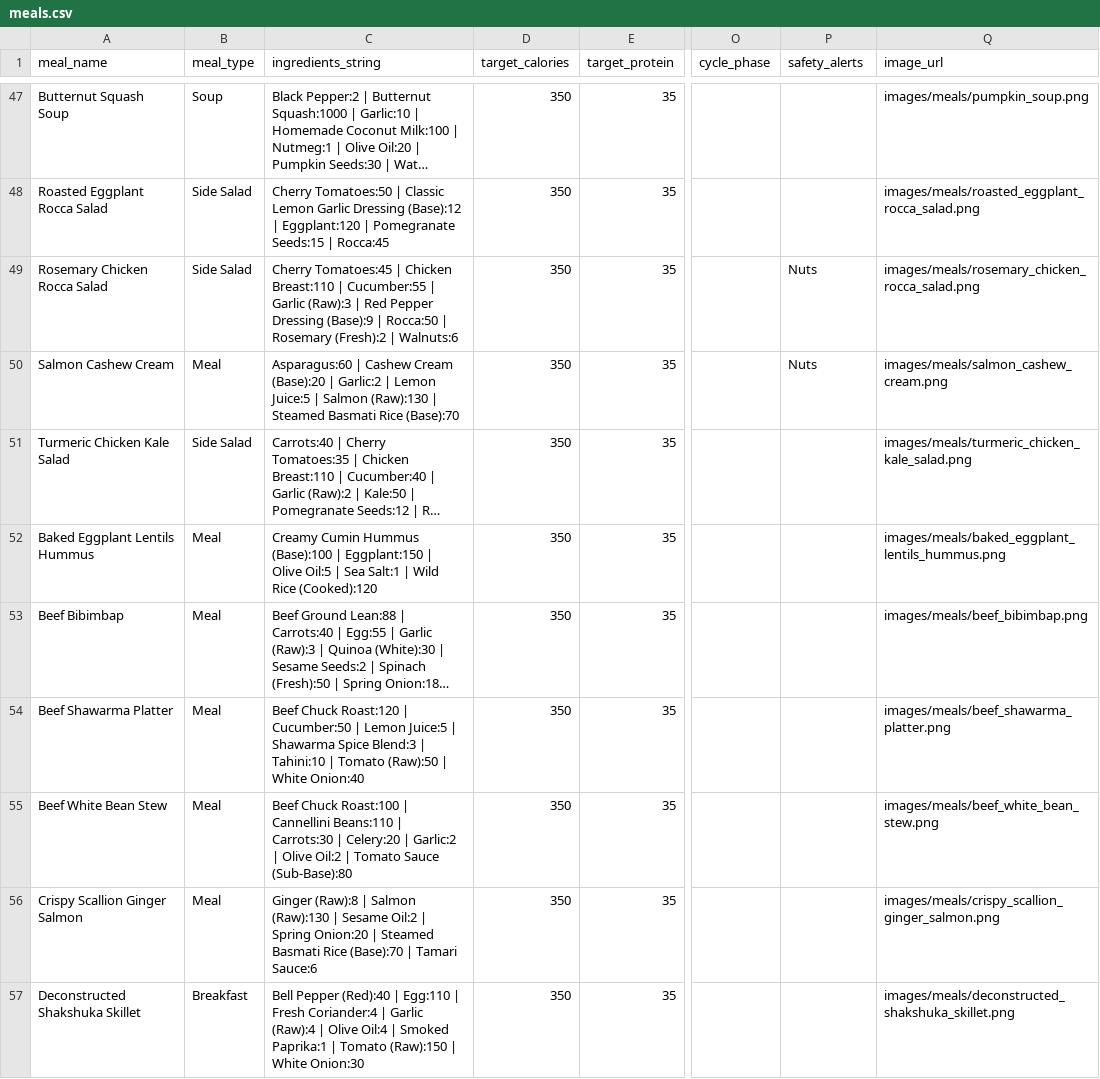
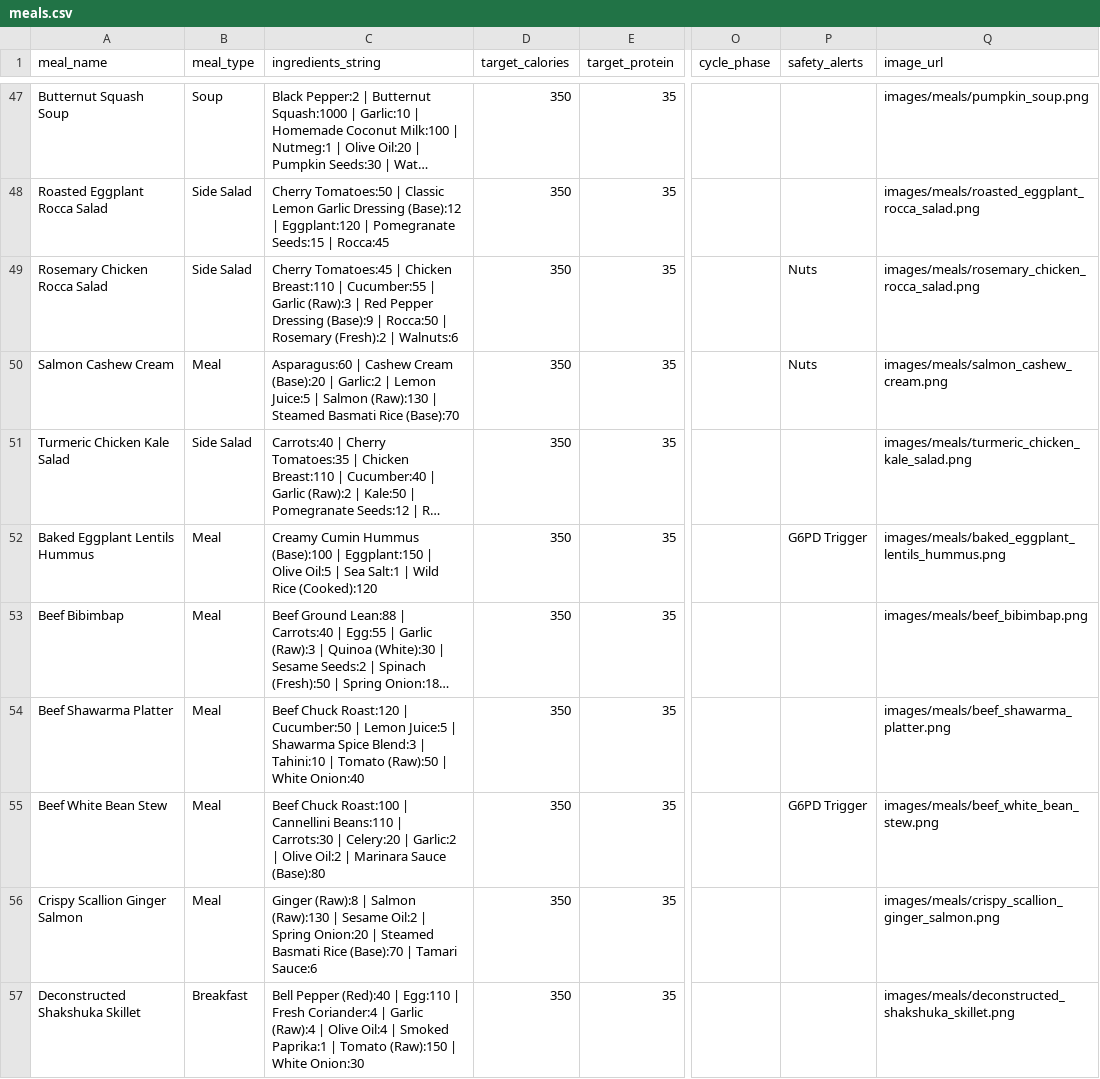
Before and after one commit to nasreenhsaif-eng/meal-craft, a CSV file: database/data/menu/meals.csv, drawn as a sheet; only a part is shown, gaps mark what is left out; long unchanged cells end in …; the diff covers the shown part only; the diff names each change by its address in the sheet, - before the commit and + after, or states it on an @@ line.

```diff
--- a/database/data/menu/meals.csv
+++ b/database/data/menu/meals.csv
-P52 (safety_alerts): (empty)
+P52 (safety_alerts): G6PD Trigger
-C55 (ingredients_string): …Oil:2 | Tomato Sauce (Sub-Base):80
+C55 (ingredients_string): …Oil:2 | Marinara Sauce (Base):80
-P55 (safety_alerts): (empty)
+P55 (safety_alerts): G6PD Trigger
```
Also changed, not shown: 1 added row and 69 edited cells elsewhere in this file, database/data/menu/ingredients.csv, 31 other files.
